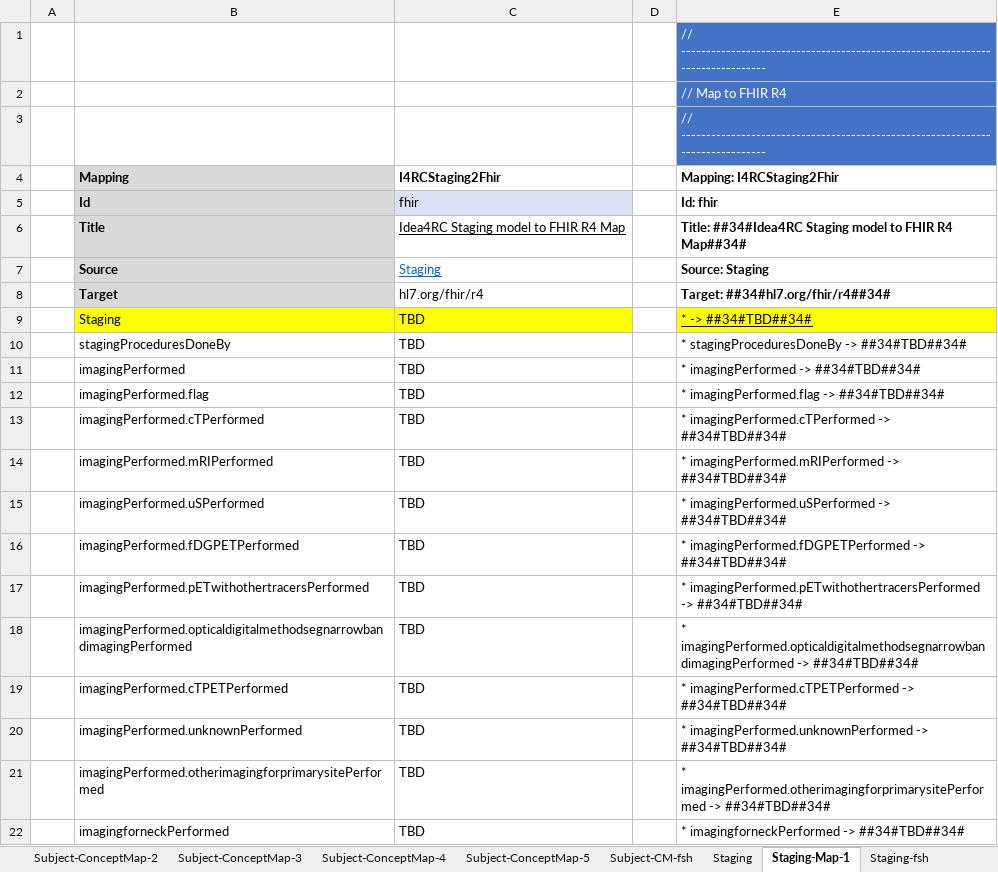
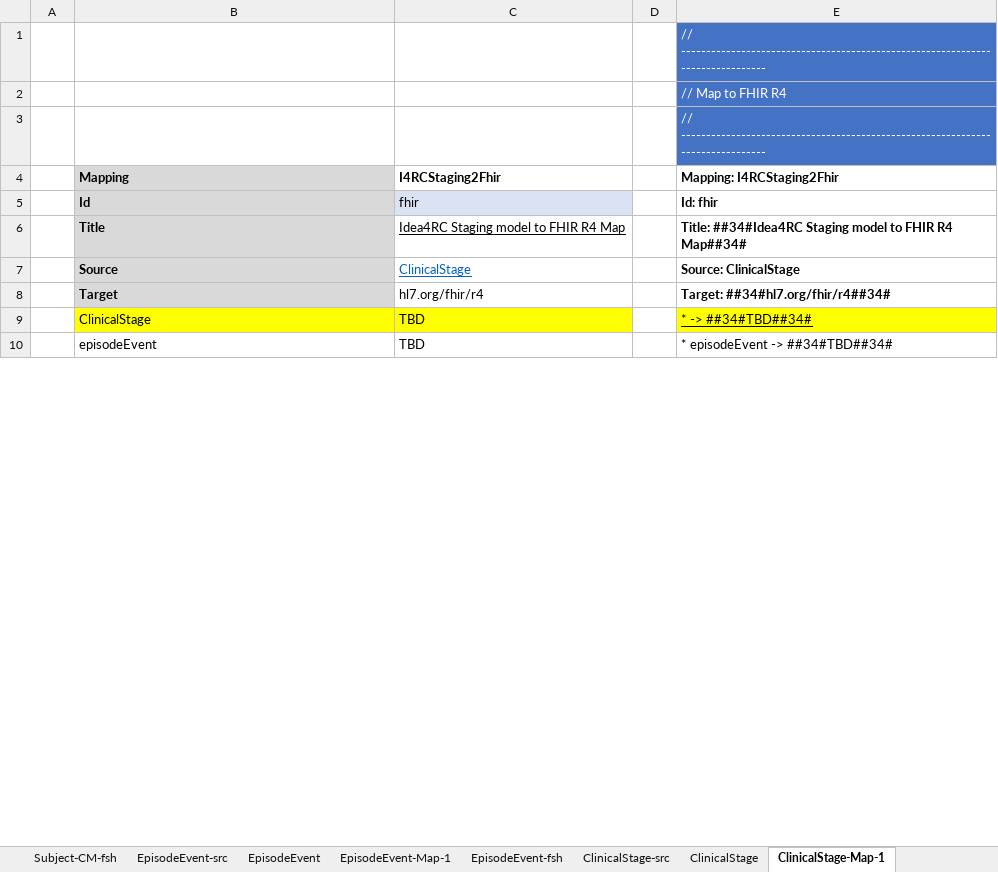
Before and after one commit to hl7-eu/idea4rc, an Excel workbook: src-models/idea4rc-model-maps.xlsm, sheet ClinicalStage-Map-1, drawn as a sheet; only a part is shown; values as stored, in another font and other column widths than the file's, no borders; removed rows and columns are numbered as before the commit, all else as after; the diff covers the shown part only; the diff names each change by its address in the sheet, - before the commit and + after, or states it on an @@ line.

```diff
--- a/src-models/idea4rc-model-maps.xlsm (sheet ClinicalStage-Map-1)
+++ b/src-models/idea4rc-model-maps.xlsm (sheet ClinicalStage-Map-1)
-sheet tab: Staging
+sheet tab: ClinicalStage
-sheet tab: Staging-Map-1
+sheet tab: ClinicalStage-Map-1
+sheet tab: EpisodeEvent-src
+sheet tab: EpisodeEvent
+sheet tab: EpisodeEvent-Map-1
+sheet tab: EpisodeEvent-fsh
+sheet tab: ClinicalStage-src
-C7 (I4RCStaging2Fhir): Staging
+C7 (I4RCStaging2Fhir): ClinicalStage
-E7 (Mapping: I4RCStaging2Fhir): Source: Staging
+E7 (Mapping: I4RCStaging2Fhir): Source: ClinicalStage
-B9 (Mapping): Staging
+B9 (Mapping): ClinicalStage
-B10 (Mapping): stagingProceduresDoneBy
+B10 (Mapping): episodeEvent
-E10 (Mapping: I4RCStaging2Fhir): * stagingProceduresDoneBy -> ##34#TBD##34#
+E10 (Mapping: I4RCStaging2Fhir): * episodeEvent -> ##34#TBD##34#
-row 11:  | imagingPerformed | TBD |  | * imagingPerformed -> ##34#TBD##34#
-row 12:  | imagingPerformed.flag | TBD |  | * imagingPerformed.flag -> ##34#TBD##34#
-row 13:  | imagingPerformed.cTPerformed | TBD |  | * imagingPerformed.cTPerformed -> ##34#TBD##34#
-row 14:  | imagingPerformed.mRIPerformed | TBD |  | * imagingPerformed.mRIPerformed -> ##34#TBD##34#
-row 15:  | imagingPerformed.uSPerformed | TBD |  | * imagingPerformed.uSPerformed -> ##34#TBD##34#
-row 16:  | imagingPerformed.fDGPETPerformed | TBD |  | * imagingPerformed.fDGPETPerformed -> ##34#TBD##34#
-row 17:  | imagingPerformed.pETwithothertracersPerformed | TBD |  | * imagingPerformed.pETwithothertracersPerformed -> ##34#TBD##34#
-row 18:  | imagingPerformed.opticaldigitalmethodsegnarrowbandimagingPerformed | TBD |  | * imagingPerformed.opticaldigitalmethodsegnarrowbandimagingPerformed -> ##34#TBD##34#
-row 19:  | imagingPerformed.cTPETPerformed | TBD |  | * imagingPerformed.cTPETPerformed -> ##34#TBD##34#
-row 20:  | imagingPerformed.unknownPerformed | TBD |  | * imagingPerformed.unknownPerformed -> ##34#TBD##34#
-row 21:  | imagingPerformed.otherimagingforprimarysitePerformed | TBD |  | * imagingPerformed.otherimagingforprimarysitePerformed -> ##34#TBD##34#
-row 22:  | imagingforneckPerformed | TBD |  | * imagingforneckPerformed -> ##34#TBD##34#
```
Also changed, not shown: 72 added rows, 60 removed rows and 4 edited cells elsewhere in this sheet, sheet ClinicalStage, sheet CancerEpisode, sheet ClinicalStage-fsh, sheet ClinicalStage-ConceptMap, sheet CancerEpisode-ConceptMap-1, sheet ClinicalStage-CM-fsh, 2 more sheets, other sheet tabs, formulas that keep their value, charts or pictures, src-models/MODIFIED_FHIR_IDEA4RC_DM.xlsx, 14 other files.
